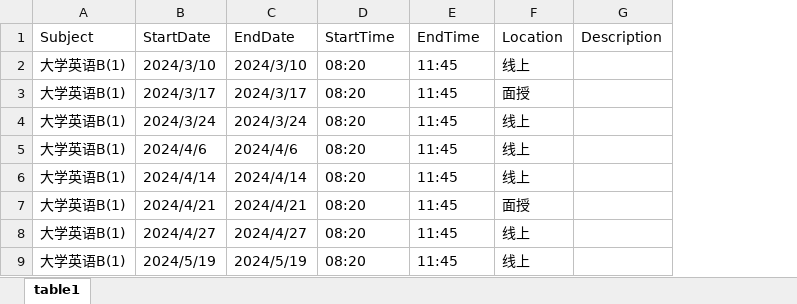
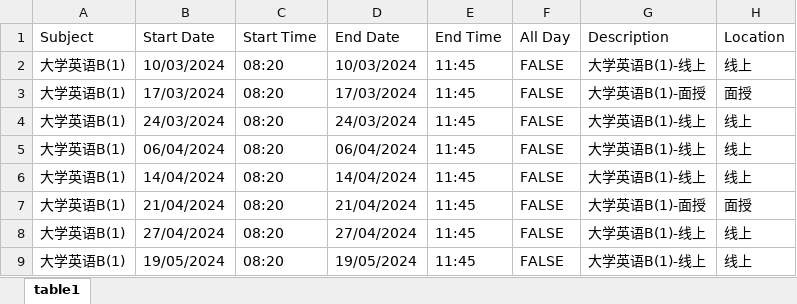
Before and after one commit to zhao-heng-sheng/demo, an Excel workbook: other/class_timetable/newXlsx.xlsx, sheet table1, drawn as a sheet; only a part is shown; values as stored, in another font and other column widths than the file's, no borders; removed rows and columns are numbered as before the commit, all else as after; the diff names each change by its address in the sheet, - before the commit and + after, or states it on an @@ line.

```diff
--- a/other/class_timetable/newXlsx.xlsx (sheet table1)
+++ b/other/class_timetable/newXlsx.xlsx (sheet table1)
-column B (StartDate), rows 2-9: 2024/3/10 | 2024/3/17 | 2024/3/24 | 2024/4/6 | 2024/4/14 | 2024/4/21 | 2024/4/27 | 2024/5/19
-column C (EndDate), rows 2-9: 2024/3/10 | 2024/3/17 | 2024/3/24 | 2024/4/6 | 2024/4/14 | 2024/4/21 | 2024/4/27 | 2024/5/19
+column B (Start Date), rows 2-9: 10/03/2024 | 17/03/2024 | 24/03/2024 | 06/04/2024 | 14/04/2024 | 21/04/2024 | 27/04/2024 | 19/05/2024
+column D (End Date), rows 2-9: 10/03/2024 | 17/03/2024 | 24/03/2024 | 06/04/2024 | 14/04/2024 | 21/04/2024 | 27/04/2024 | 19/05/2024
+column F (All Day), rows 2-9: all FALSE
+column G (Description), rows 2-9: 大学英语B(1)-线上 | 大学英语B(1)-面授 | 大学英语B(1)-线上 | 大学英语B(1)-线上 | 大学英语B(1)-线上 | 大学英语B(1)-面授 | 大学英语B(1)-线上 | 大学英语B(1)-线上
-column G (Description), empty
-C1: StartTime
+C1: Start Time
-E1: EndTime
+E1: End Time
```
Also changed, not shown: 2 other files.
